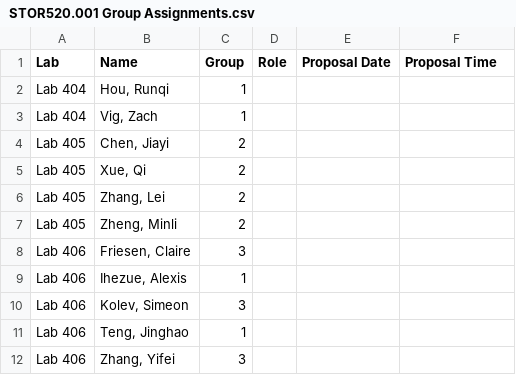
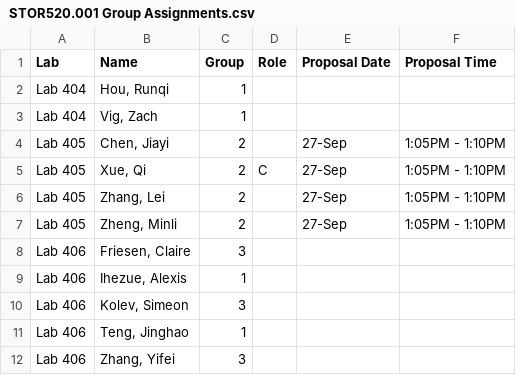
Before and after one commit to SuperMarioGiacomazzo/STOR320_WEBSITE, a CSV file: Group Assignments/STOR520.001 Group Assignments.csv, drawn as a sheet.

```diff
--- a/Group Assignments/STOR520.001 Group Assignments.csv
+++ b/Group Assignments/STOR520.001 Group Assignments.csv
@@ -3,6 +3,6 @@ Lab 404,"Hou, Runqi",1,,,
 Lab 404,"Vig, Zach",1,,,
-Lab 405,"Chen, Jiayi",2,,,
-Lab 405,"Xue, Qi",2,,,
-Lab 405,"Zhang, Lei",2,,,
-Lab 405,"Zheng, Minli",2,,,
+Lab 405,"Chen, Jiayi",2,,27-Sep,1:05PM - 1:10PM
+Lab 405,"Xue, Qi",2,C,27-Sep,1:05PM - 1:10PM
+Lab 405,"Zhang, Lei",2,,27-Sep,1:05PM - 1:10PM
+Lab 405,"Zheng, Minli",2,,27-Sep,1:05PM - 1:10PM
 Lab 406,"Friesen, Claire",3,,,
```
Also changed, not shown: Group Assignments/STOR320.002 Group Assignments.csv, 1 other file.
